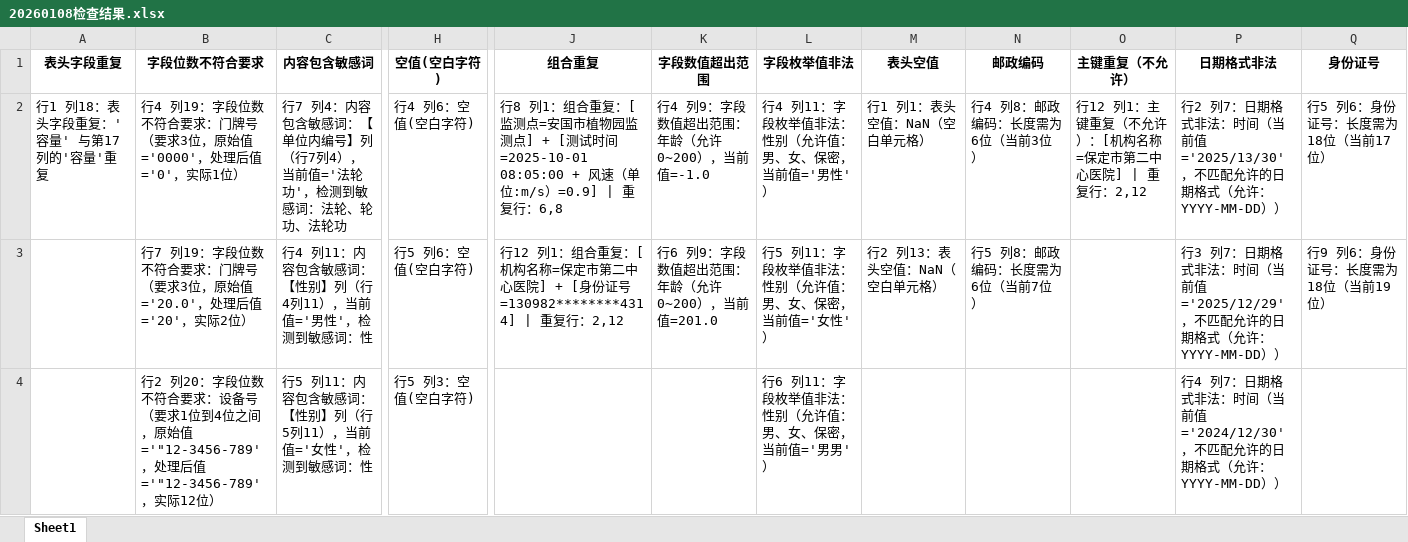
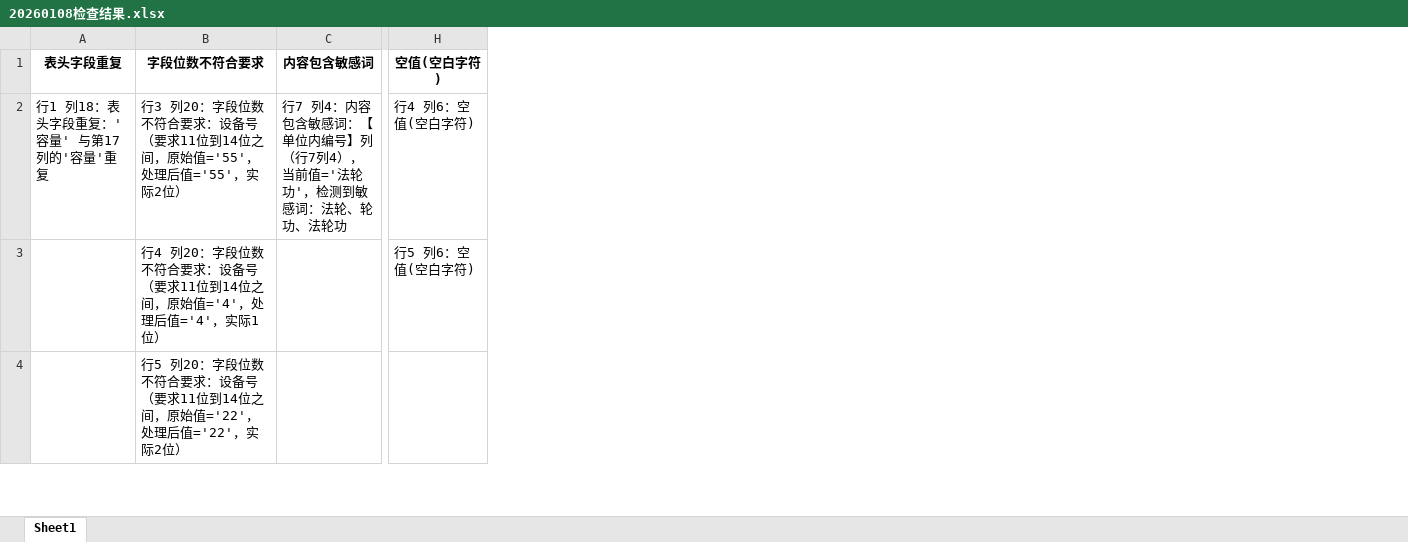
Before and after one commit to qyellS/db_diagnosis, an Excel workbook: 20260108检查结果.xlsx, sheet Sheet1, drawn as a sheet; only a part is shown, gaps mark what is left out; values as stored, in another font and other column widths than the file's, no borders; removed rows and columns are numbered as before the commit, all else as after; the diff covers the shown part only; the diff names each change by its address in the sheet, - before the commit and + after, or states it on an @@ line.

```diff
--- a/20260108检查结果.xlsx (sheet Sheet1)
+++ b/20260108检查结果.xlsx (sheet Sheet1)
-column J (组合重复), rows 2-3: 行8 列1：组合重复：[监测点=安国市植物园监测点] + [测试时间=2025-10-01 08:05:00 + 风速（单位:m/s）=0.9] | 重复行：6,8 | 行12 列1：组合重复：[机构名称=保定市第二中心医院] + [身份证号=130982********4314] | 重复行：2,12
-column K (字段数值超出范围), rows 2-3: 行4 列9：字段数值超出范围：年龄（允许0~200），当前值=-1.0 | 行6 列9：字段数值超出范围：年龄（允许0~200），当前值=201.0
-column L (字段枚举值非法), rows 2-4: 行4 列11：字段枚举值非法：性别（允许值：男、女、保密，当前值='男性'） | 行5 列11：字段枚举值非法：性别（允许值：男、女、保密，当前值='女性'） | 行6 列11：字段枚举值非法：性别（允许值：男、女、保密，当前值='男男'）
-column M (表头空值), rows 2-3: 行1 列1：表头空值：NaN（空白单元格） | 行2 列13：表头空值：NaN（空白单元格）
-column N (邮政编码), rows 2-3: 行4 列8：邮政编码：长度需为6位（当前3位） | 行5 列8：邮政编码：长度需为6位（当前7位）
-column O (主键重复（不允许）), row 2: 行12 列1：主键重复（不允许）：[机构名称=保定市第二中心医院] | 重复行：2,12
-column P (日期格式非法), rows 2-4: 行2 列7：日期格式非法：时间（当前值='2025/13/30'，不匹配允许的日期格式（允许：YYYY-MM-DD）） | 行3 列7：日期格式非法：时间（当前值='2025/12/29'，不匹配允许的日期格式（允许：YYYY-MM-DD）） | 行4 列7：日期格式非法：时间（当前值='2024/12/30'，不匹配允许的日期格式（允许：YYYY-MM-DD））
-column Q (身份证号), rows 2-3: 行5 列6：身份证号：长度需为18位（当前17位） | 行9 列6：身份证号：长度需为18位（当前19位）
-B2 (字段位数不符合要求): 行4 列19：字段位数不符合要求：门牌号（要求3位，原始值='0000'，处理后值='0'，实际1位）
+B2 (字段位数不符合要求): 行3 列20：字段位数不符合要求：设备号（要求11位到14位之间，原始值='55'，处理后值='55'，实际2位）
-B3 (字段位数不符合要求): 行7 列19：字段位数不符合要求：门牌号（要求3位，原始值='20.0'，处理后值='20'，实际2位）
+B3 (字段位数不符合要求): 行4 列20：字段位数不符合要求：设备号（要求11位到14位之间，原始值='4'，处理后值='4'，实际1位）
-C3 (内容包含敏感词): 行4 列11：内容包含敏感词：【性别】列（行4列11），当前值='男性'，检测到敏感词：性
+C3 (内容包含敏感词): (empty)
-B4 (字段位数不符合要求): 行2 列20：字段位数不符合要求：设备号（要求1位到4位之间，原始值='"12-3456-789'，处理后值='"12-3456-789'，实际12位）
+B4 (字段位数不符合要求): 行5 列20：字段位数不符合要求：设备号（要求11位到14位之间，原始值='22'，处理后值='22'，实际2位）
-C4 (内容包含敏感词): 行5 列11：内容包含敏感词：【性别】列（行5列11），当前值='女性'，检测到敏感词：性
+C4 (内容包含敏感词): (empty)
-H4 (空值(空白字符)): 行5 列3：空值(空白字符)
+H4 (空值(空白字符)): (empty)
```
Also changed, not shown: 1 added row, 6 removed rows and 3 edited cells elsewhere in this sheet, 5 other files.
